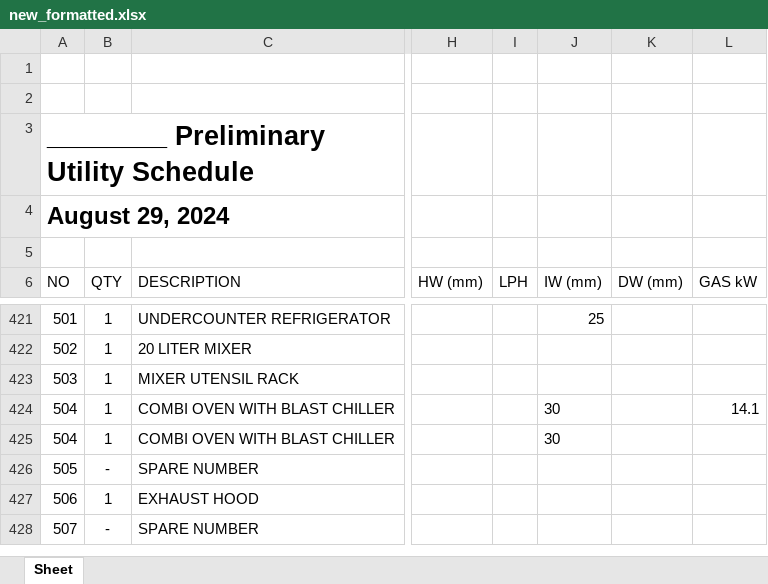
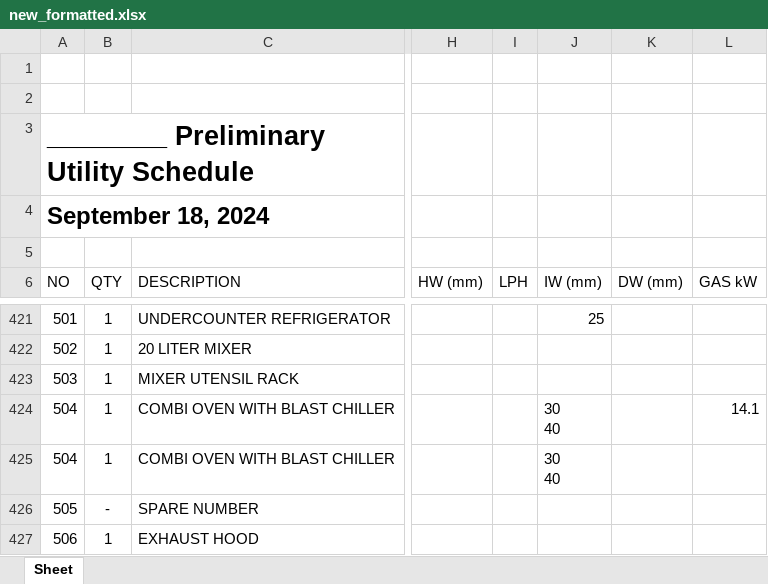
Before and after one commit to sigalant/SDI_Tools, an Excel workbook: Bulk Loads/6521/new_formatted.xlsx, sheet Sheet, drawn as a sheet; only a part is shown, gaps mark what is left out; the shorter side is filled out with more unchanged rows; values as stored, in another font and other column widths than the file's, no borders; charts and pictures not drawn; ↵ is a line break in a cell; the diff names each change by its address in the sheet, - before the commit and + after, or states it on an @@ line.

```diff
--- a/Bulk Loads/6521/new_formatted.xlsx (sheet Sheet)
+++ b/Bulk Loads/6521/new_formatted.xlsx (sheet Sheet)
-A4 (NO): August 29, 2024
+A4 (NO): September 18, 2024
-J424:J425 (IW (mm)): 30
+J424:J425 (IW (mm)): 30 ↵ 40
```
Also changed, not shown: Bulk Loads/1023/_PRELIMINARY UTILITY EXPORT - FS_formatted.xlsx, Bulk Loads/1223/_PRELIMINARY UTILITY EXPORT - FS_formatted.xlsx, 25 other files.
